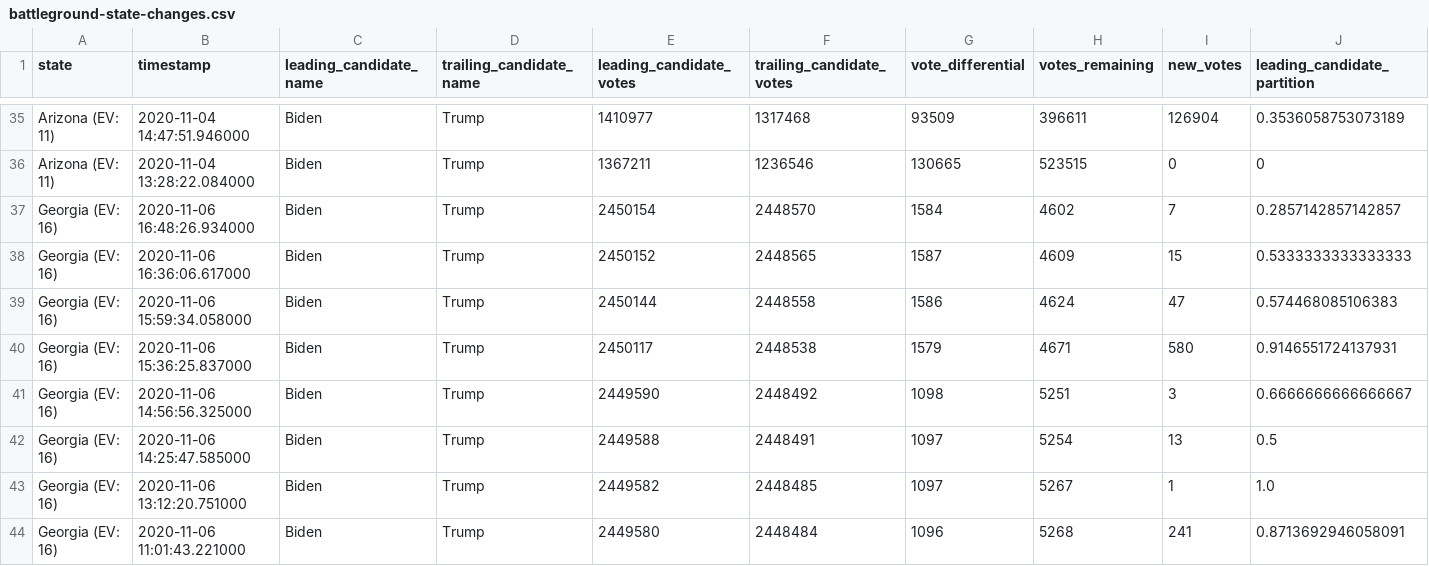
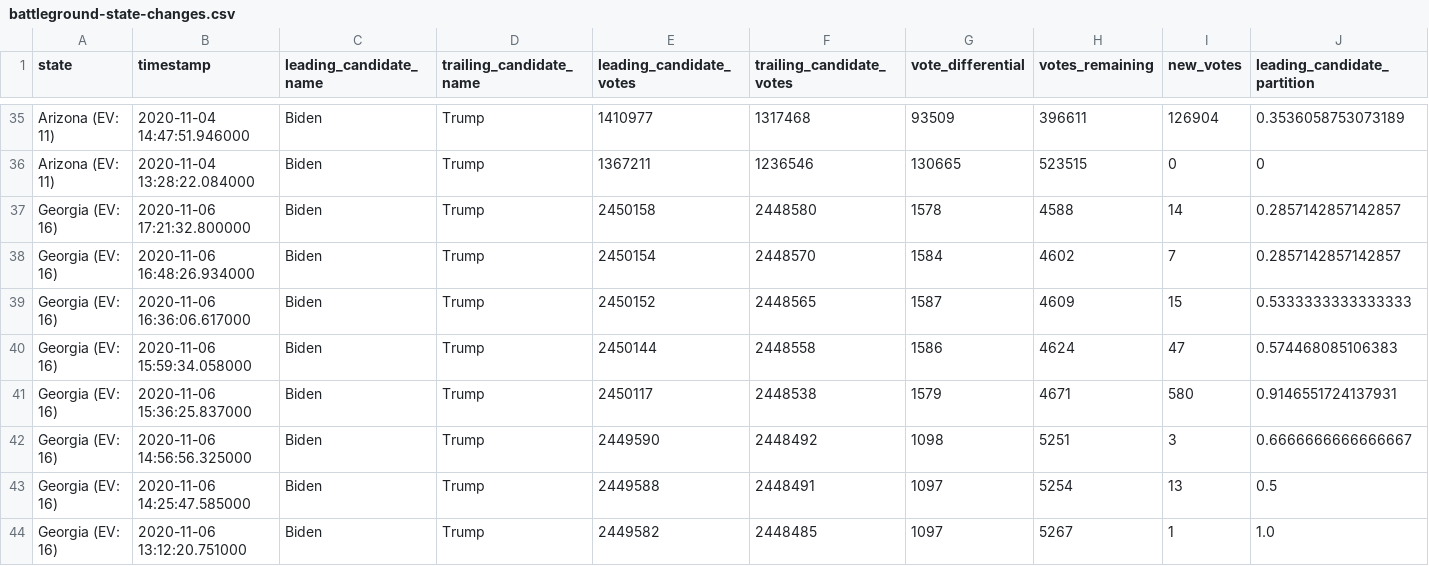
Before and after one commit to WarrenBuffering/nyt-2020-election-scraper, a CSV file: battleground-state-changes.csv, drawn as a sheet; only a part is shown, gaps mark what is left out; the shorter side is filled out with more unchanged rows; rows hold the shown columns only; the diff names each change by its address in the sheet, - before the commit and + after, or states it on an @@ line.

```diff
--- a/battleground-state-changes.csv
+++ b/battleground-state-changes.csv
+row 37: Georgia (EV: 16) | 2020-11-06 17:21:32.800000 | Biden | Trump | 2450158 | 2448580 | 1578 | 4588 | 14 | 0.2857142857142857
```
Also changed, not shown: 2 other files.
